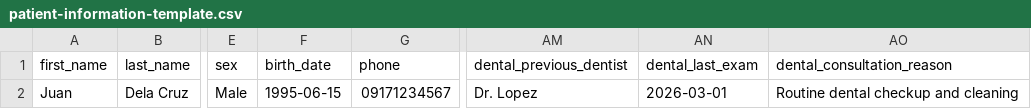
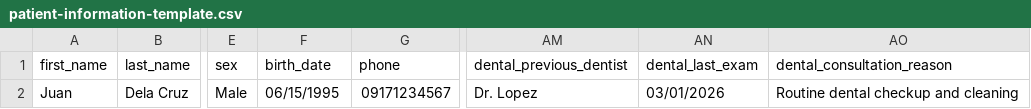
Before and after one commit to smilesdentalhubclinic-png/DentalPatientRecord, a CSV file: frontend/public/templates/patient-information-template.csv, drawn as a sheet; only a part is shown, gaps mark what is left out; the diff names each change by its address in the sheet, - before the commit and + after, or states it on an @@ line.

```diff
--- a/frontend/public/templates/patient-information-template.csv
+++ b/frontend/public/templates/patient-information-template.csv
-F2 (birth_date): 1995-06-15
+F2 (birth_date): 06/15/1995
-AN2 (dental_last_exam): 2026-03-01
+AN2 (dental_last_exam): 03/01/2026
```
Also changed, not shown: frontend/public/templates/dental-and-service-records-template.csv, frontend/public/templates/patient-records-import-template-v4.csv, 3 other files.
